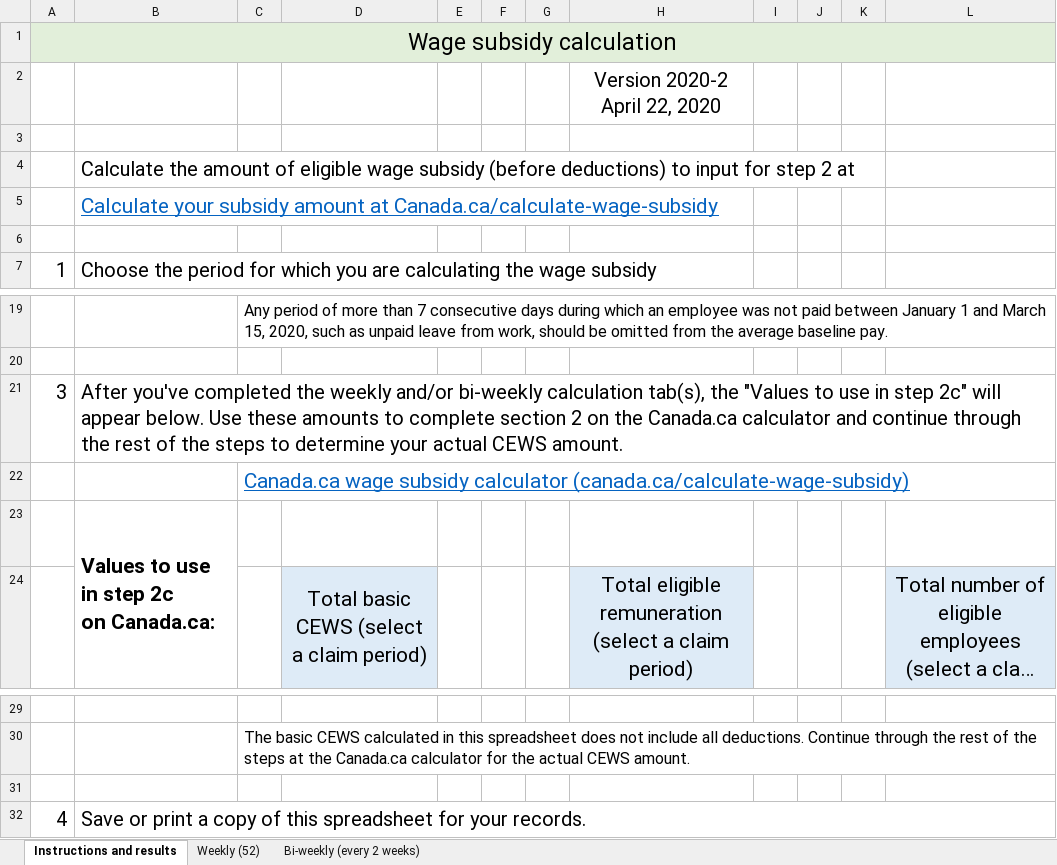
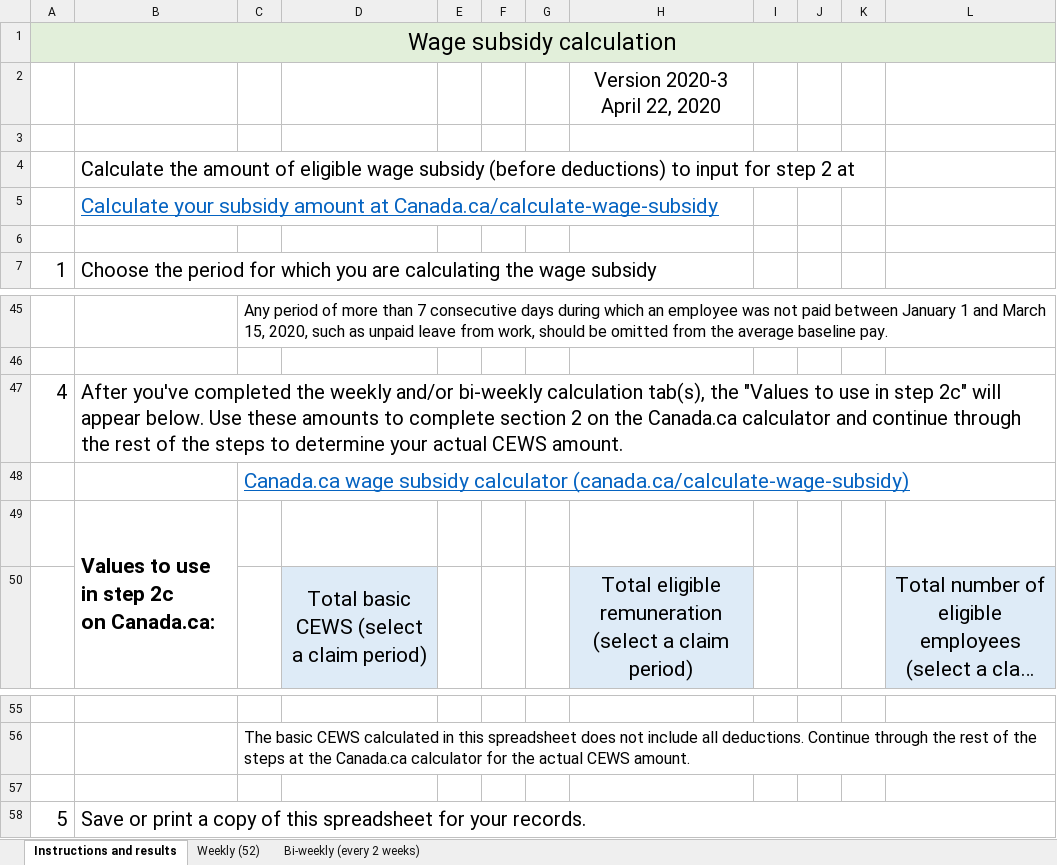
Before and after one commit to gc-proto/wayfinding-orientation, an Excel workbook: proto/wage-subsidy/cews-calculation.xlsx, sheet Instructions and results, drawn as a sheet; only a part is shown, gaps mark what is left out; long unchanged cells end in …; values as stored, in another font and other column widths than the file's, no borders; addresses are those after the commit; the diff covers the shown part only; the diff names each change by its address in the sheet, - before the commit and + after, or states it on an @@ line.

```diff
--- a/proto/wage-subsidy/cews-calculation.xlsx (sheet Instructions and results)
+++ b/proto/wage-subsidy/cews-calculation.xlsx (sheet Instructions and results)
-H2: Version 2020-2 April 22, 2020
+H2: Version 2020-3 April 22, 2020
-A47: 3
+A47: 4
-A58: 4
+A58: 5
```
Also changed, not shown: 26 added rows, 1 edited cell and cell formats elsewhere in this sheet, sheet Weekly (52), sheet Bi-weekly (every 2 weeks), formulas that keep their value.
